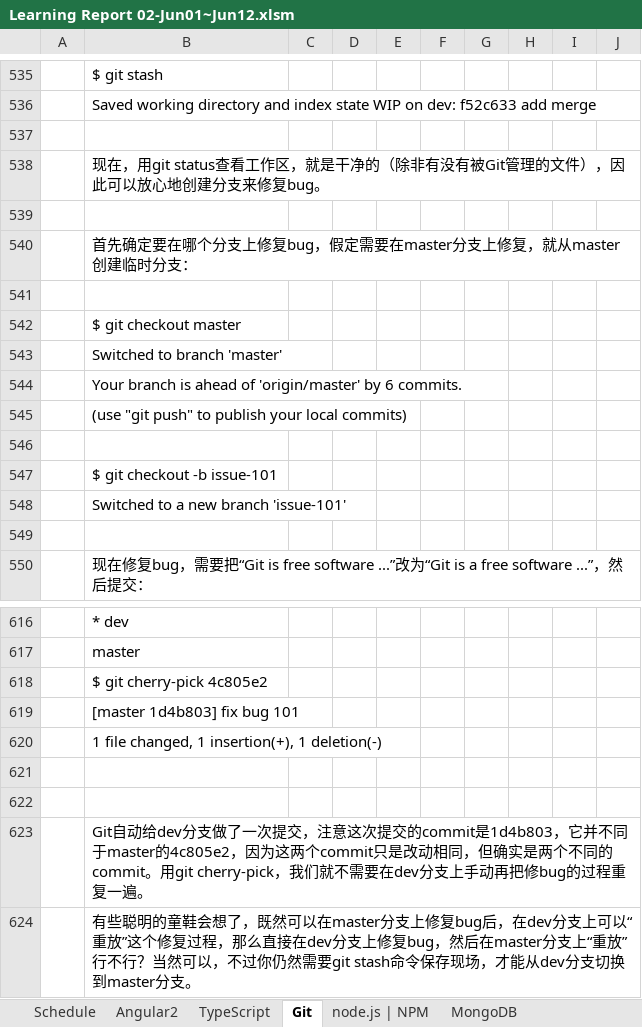
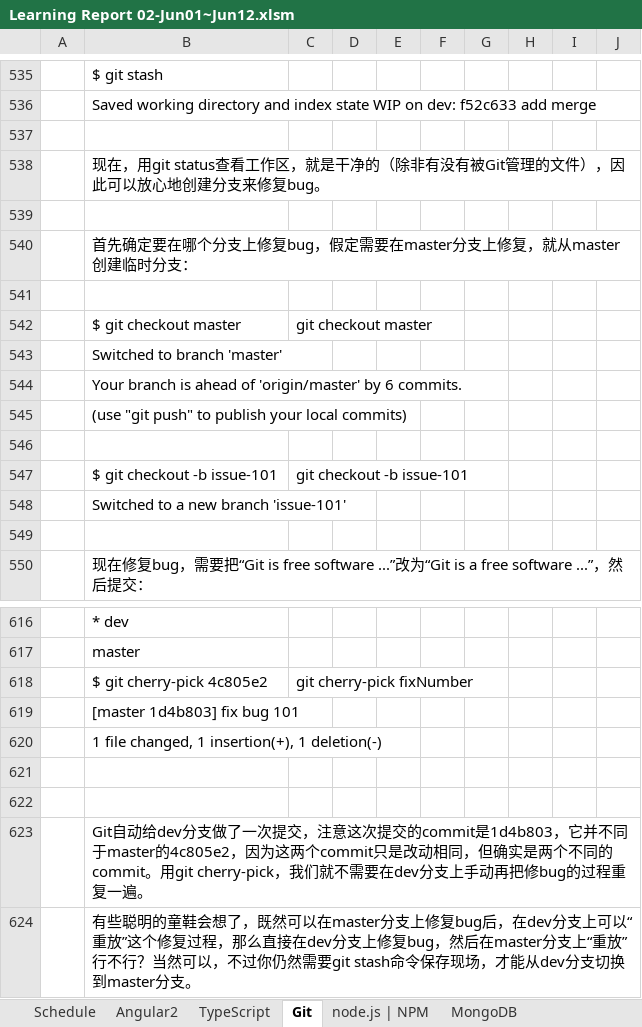
Before and after one commit to angularjslee/NoteBook, an Excel workbook: report/Learning Report 02-Jun01~Jun12.xlsm, sheet Git, drawn as a sheet; only a part is shown, gaps mark what is left out; values as stored, in another font and other column widths than the file's, no cell formats; charts and pictures not drawn; the diff covers the shown part only; the diff names each change by its address in the sheet, - before the commit and + after, or states it on an @@ line.

```diff
--- a/report/Learning Report 02-Jun01~Jun12.xlsm (sheet Git)
+++ b/report/Learning Report 02-Jun01~Jun12.xlsm (sheet Git)
-C542: (empty)
+C542: git checkout master
-C547: (empty)
+C547: git checkout -b issue-101
-C618: (empty)
+C618: git cherry-pick fixNumber
```
Also changed, not shown: 3 added rows, 3 removed rows and 7 edited cells elsewhere in this sheet, sheet Angular2, sheet Schedule, sheet TypeScript, sheet node.js | NPM, sheet MongoDB, cell formats, charts or pictures.
